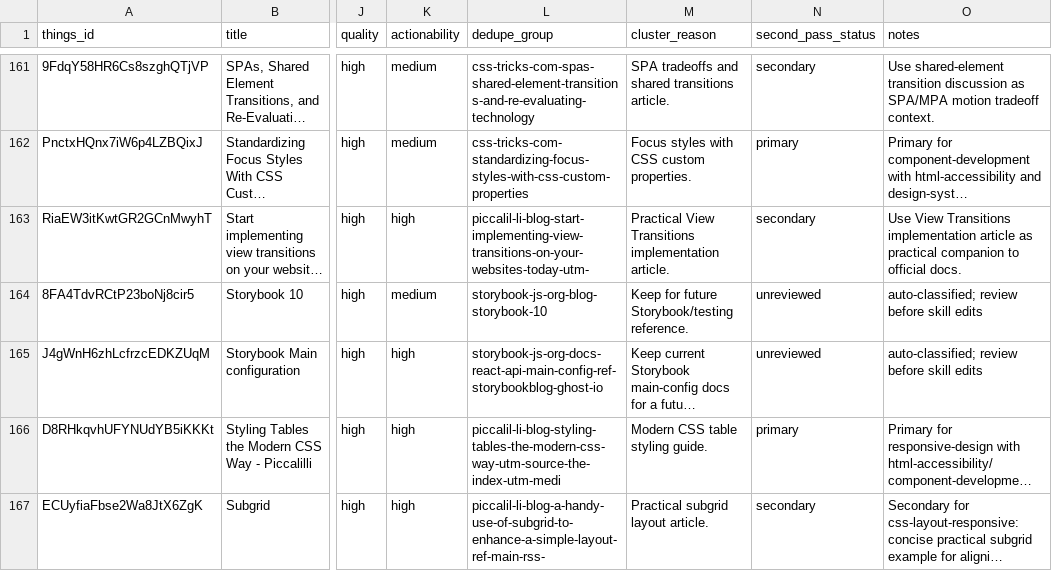
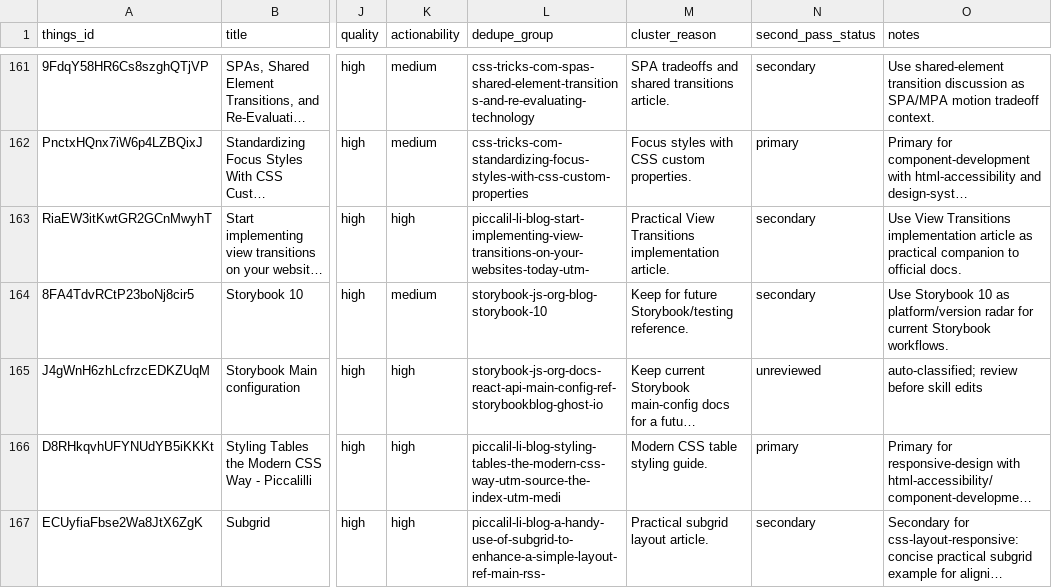
Before and after one commit to sebastian-software/skills.sebastian-software.com, a CSV file: docs/source-review/candidate-source-map.csv, drawn as a sheet; only a part is shown, gaps mark what is left out; long unchanged cells end in …; the diff names each change by its address in the sheet, - before the commit and + after, or states it on an @@ line.

Commit message:
skill(frontend-testing): integrate storybook-10
Things-ID: 8FA4TdvRCtP23boNj8cir5
Source: https://storybook.js.org/blog/storybook-10/
Decision: secondary
Target: skills/internal/s7n-frontend-testing/references/storybook-component-testing.md
URL-Recheck: 2026-06-13, HTTP 200

```diff
--- a/docs/source-review/candidate-source-map.csv
+++ b/docs/source-review/candidate-source-map.csv
-N164 (second_pass_status): unreviewed
+N164 (second_pass_status): secondary
-O164 (notes): auto-classified; review before skill edits
+O164 (notes): Use Storybook 10 as platform/version radar for current Storybook workflows.
```
Also changed, not shown: 1 other file.
